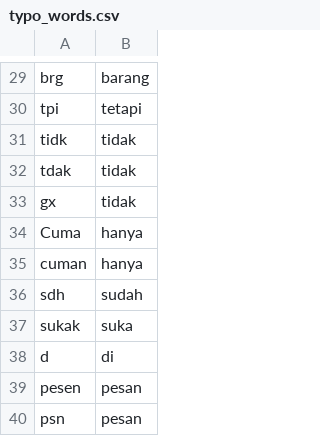
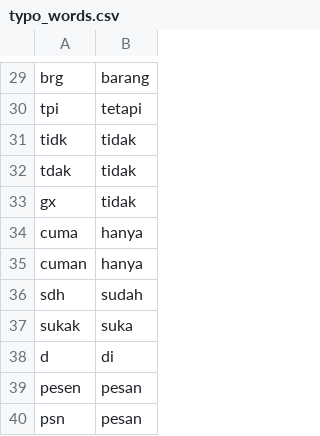
Before and after one commit to OkaDarmayasa/review, a CSV file: Dataset/typo_words.csv, drawn as a sheet; only a part is shown, gaps mark what is left out; the diff covers the shown part only.

```diff
--- a/Dataset/typo_words.csv
+++ b/Dataset/typo_words.csv
@@ -33,3 +33,3 @@ tdak,tidak
 gx,tidak
-Cuma,hanya
+cuma,hanya
 cuman,hanya
```
Also changed, not shown: 54 added rows elsewhere in this file, Dataset/balanced_dataset.csv, Dataset/test_labelled.csv, 2 other files.
